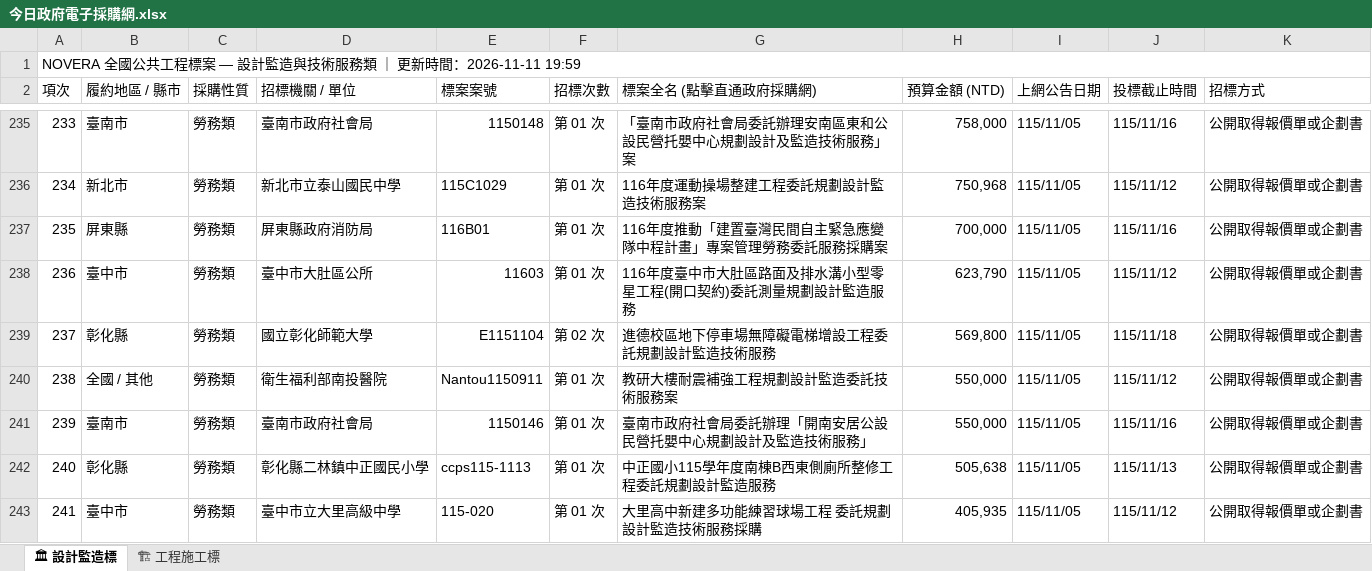
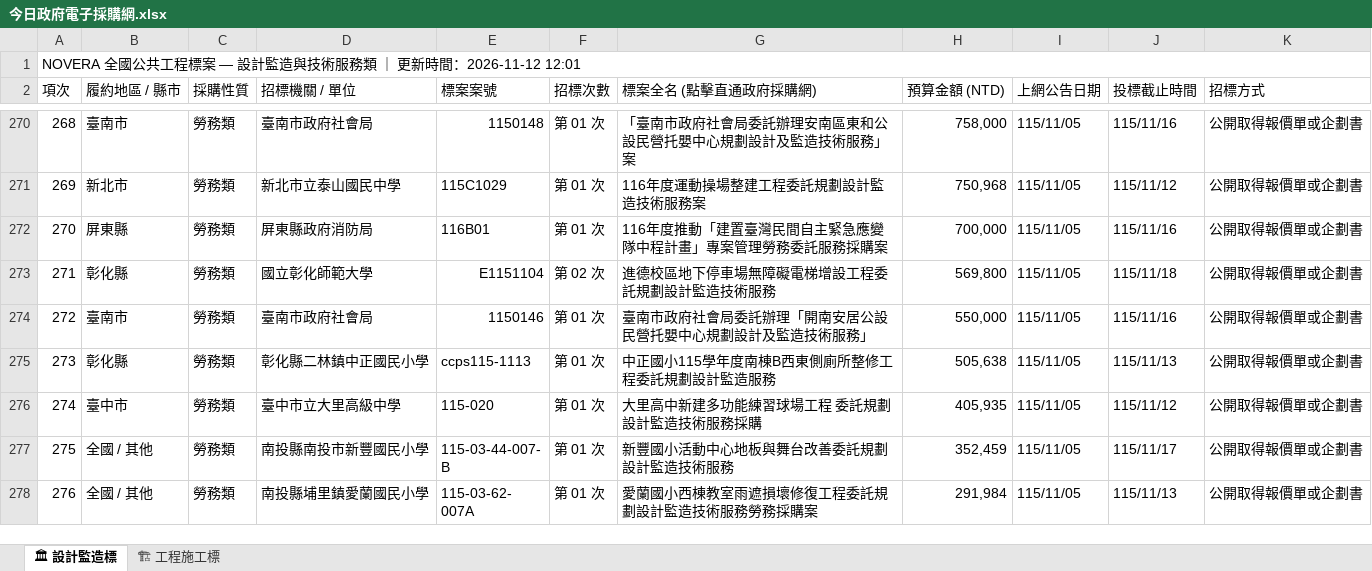
Before and after one commit to gardenai0222-a11y/gardenai0222-a11y.github.io, an Excel workbook: 今日政府電子採購網.xlsx, sheet 🏛 設計監造標, drawn as a sheet; only a part is shown, gaps mark what is left out; the shorter side is filled out with more unchanged rows; values as stored, in another font and other column widths than the file's, no cell formats; removed rows and columns are numbered as before the commit, all else as after; the diff covers the shown part only; the diff names each change by its address in the sheet, - before the commit and + after, or states it on an @@ line.

```diff
--- a/今日政府電子採購網.xlsx (sheet 🏛 設計監造標)
+++ b/今日政府電子採購網.xlsx (sheet 🏛 設計監造標)
@@ column A (項次) renumbered from row 1 down @@
-row 238: 236 | 臺中市 | 勞務類 | 臺中市大肚區公所 | 11603 | 第 01 次 | 116年度臺中市大肚區路面及排水溝小型零星工程(開口契約)委託測量規劃設計監造服務 | 623,790 | 115/11/05 | 115/11/12 | 公開取得報價單或企劃書
-row 240: 238 | 全國 / 其他 | 勞務類 | 衛生福利部南投醫院 | Nantou1150911 | 第 01 次 | 教研大樓耐震補強工程規劃設計監造委託技術服務案 | 550,000 | 115/11/05 | 115/11/12 | 公開取得報價單或企劃書
```
Also changed, not shown: 90 added rows, 68 removed rows and 10 edited cells elsewhere in this sheet, sheet 🏗 工程施工標, cell formats, tenders_today.xlsx, 2 other files.
